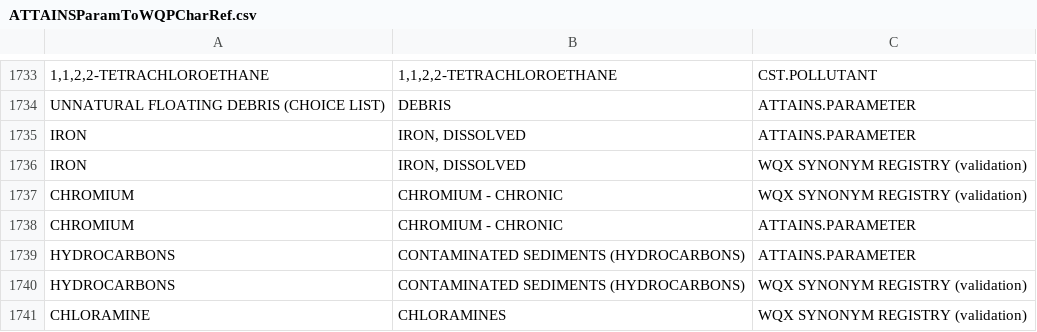
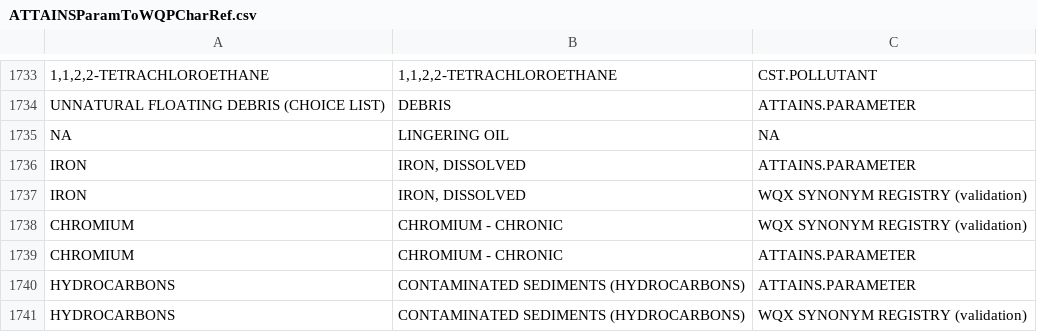
Before and after one commit to USEPA/EPATADA, a CSV file: inst/extdata/ATTAINSParamToWQPCharRef.csv, drawn as a sheet; only a part is shown, gaps mark what is left out; the shorter side is filled out with more unchanged rows.

Commit message:
update data and refs

```diff
--- a/inst/extdata/ATTAINSParamToWQPCharRef.csv
+++ b/inst/extdata/ATTAINSParamToWQPCharRef.csv
@@ -1734,2 +1734,3 @@
 "UNNATURAL FLOATING DEBRIS (CHOICE LIST)","DEBRIS","ATTAINS.PARAMETER"
+NA,"LINGERING OIL",NA
 "IRON","IRON, DISSOLVED","ATTAINS.PARAMETER"
```
Also changed, not shown: 11 other files.
